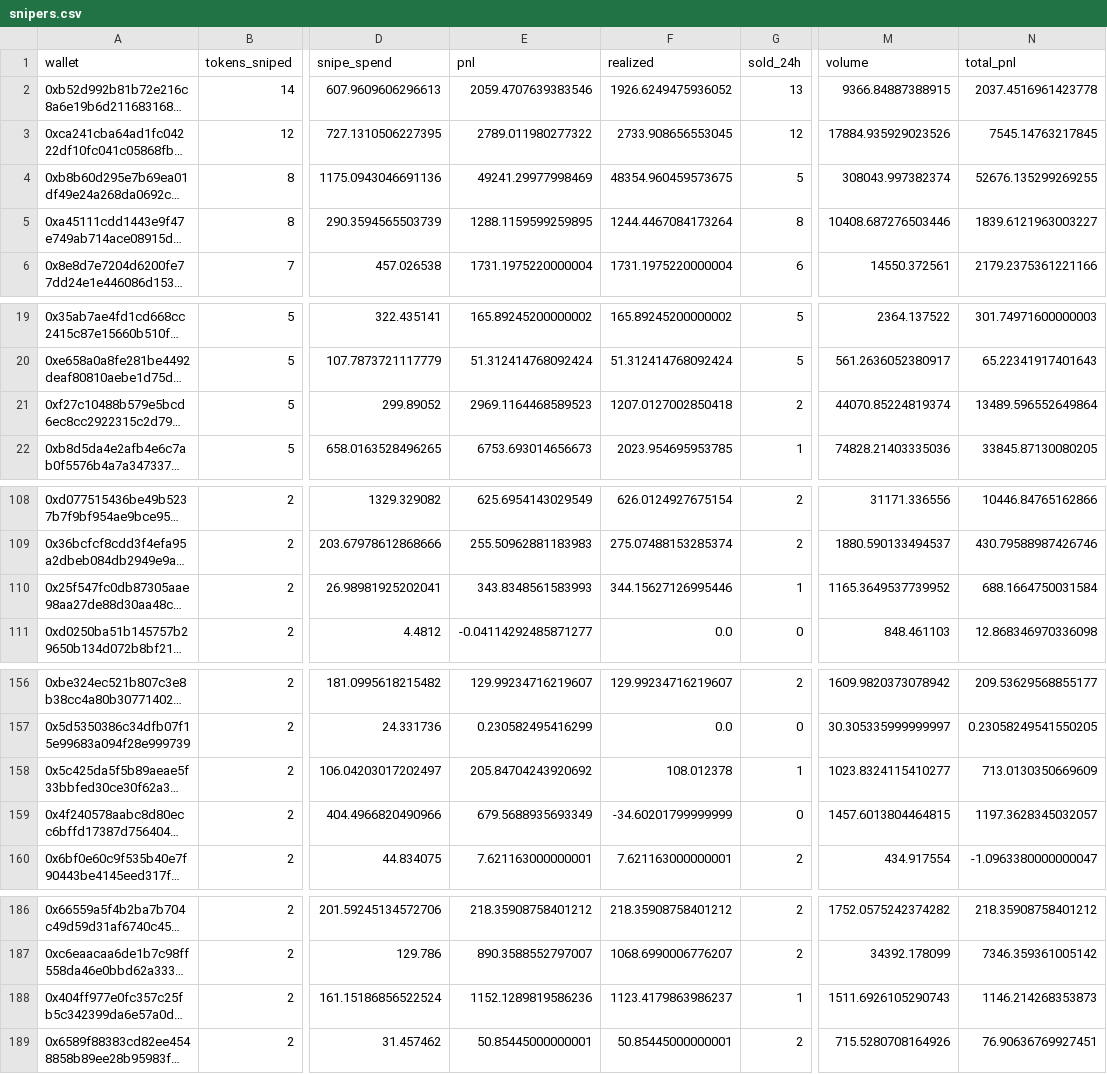
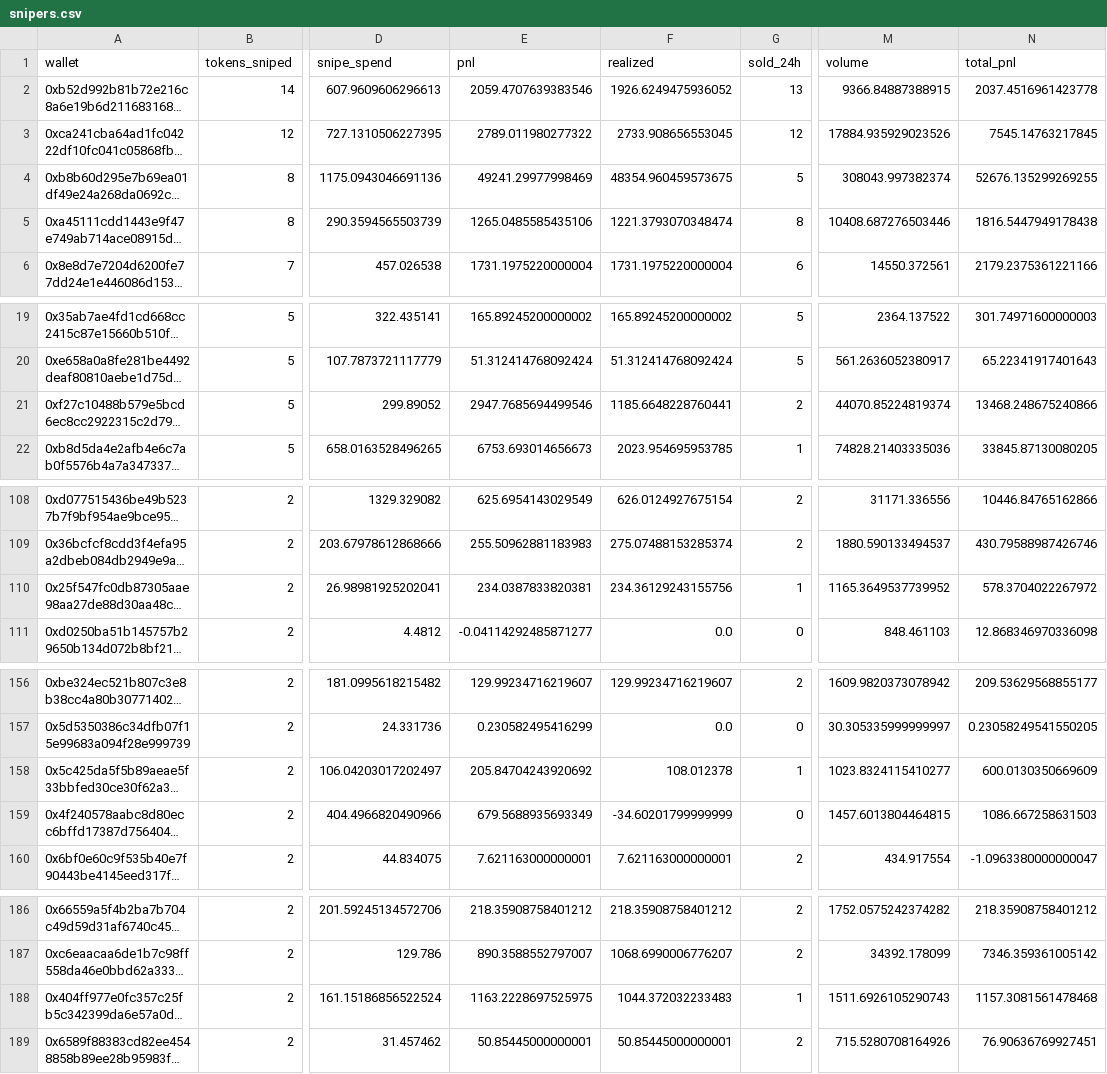
Before and after one commit to ozzyxbt/grail-analytics, a CSV file: out/snipers.csv, drawn as a sheet; only a part is shown, gaps mark what is left out; long unchanged cells end in …; the diff covers the shown part only; the diff names each change by its address in the sheet, - before the commit and + after, or states it on an @@ line.

```diff
--- a/out/snipers.csv
+++ b/out/snipers.csv
-E5 (pnl): 1288.1159599259895
+E5 (pnl): 1265.0485585435106
-F5 (realized): 1244.4467084173264
+F5 (realized): 1221.3793070348474
-N5 (total_pnl): 1839.6121963003227
+N5 (total_pnl): 1816.5447949178438
-E21 (pnl): 2969.1164468589523
+E21 (pnl): 2947.7685694499546
-F21 (realized): 1207.0127002850418
+F21 (realized): 1185.6648228760441
-N21 (total_pnl): 13489.596552649864
+N21 (total_pnl): 13468.248675240866
-E110 (pnl): 343.8348561583993
+E110 (pnl): 234.0387833820381
-F110 (realized): 344.15627126995446
+F110 (realized): 234.36129243155756
-N110 (total_pnl): 688.1664750031584
+N110 (total_pnl): 578.3704022267972
-N158 (total_pnl): 713.0130350669609
+N158 (total_pnl): 600.0130350669609
-N159 (total_pnl): 1197.3628345032057
+N159 (total_pnl): 1086.667258631503
-E188 (pnl): 1152.1289819586236
+E188 (pnl): 1163.2228697525975
-F188 (realized): 1123.4179863986237
+F188 (realized): 1044.372032233483
-N188 (total_pnl): 1146.214268353873
+N188 (total_pnl): 1157.3081561478468
```
Also changed, not shown: 12 edited cells elsewhere in this file, out/grailist.csv, 8 other files.
